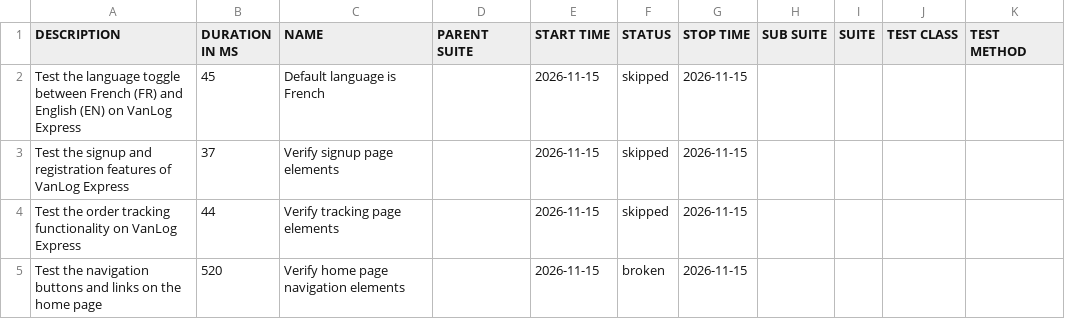
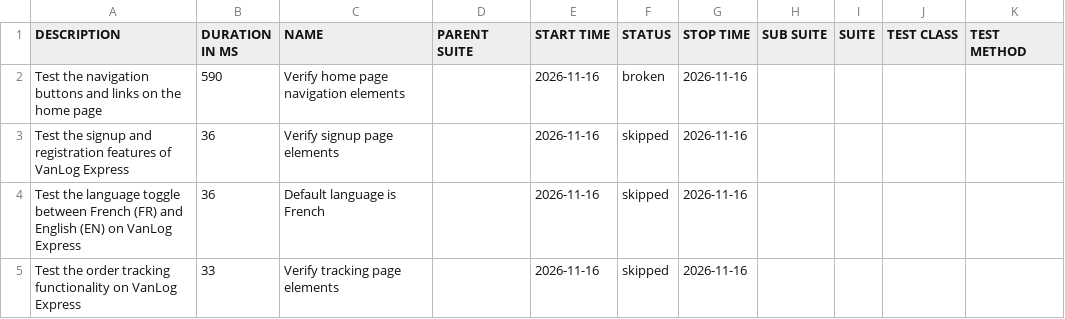
Before and after one commit to Raef211/Automation-vanlog-express, a CSV file: nightly/data/suites.csv, drawn as a sheet.

```diff
--- a/nightly/data/suites.csv
+++ b/nightly/data/suites.csv
@@ -1,5 +1,5 @@
 "DESCRIPTION","DURATION IN MS","NAME","PARENT SUITE","START TIME","STATUS","STOP TIME","SUB SUITE","SUITE","TEST CLASS","TEST METHOD"
-"Test the language toggle between French (FR) and English (EN) on VanLog Express","45","Default language is French","","2026-11-15","skipped","2026-11-15","","","",""
-"Test the signup and registration features of VanLog Express","37","Verify signup page elements","","2026-11-15","skipped","2026-11-15","","","",""
-"Test the order tracking functionality on VanLog Express","44","Verify tracking page elements","","2026-11-15","skipped","2026-11-15","","","",""
-"Test the navigation buttons and links on the home page","520","Verify home page navigation elements","","2026-11-15","broken","2026-11-15","","","",""
+"Test the navigation buttons and links on the home page","590","Verify home page navigation elements","","2026-11-16","broken","2026-11-16","","","",""
+"Test the signup and registration features of VanLog Express","36","Verify signup page elements","","2026-11-16","skipped","2026-11-16","","","",""
+"Test the language toggle between French (FR) and English (EN) on VanLog Express","36","Default language is French","","2026-11-16","skipped","2026-11-16","","","",""
+"Test the order tracking functionality on VanLog Express","33","Verify tracking page elements","","2026-11-16","skipped","2026-11-16","","","",""
```
Also changed, not shown: nightly/data/behaviors.csv, 20 other files.
